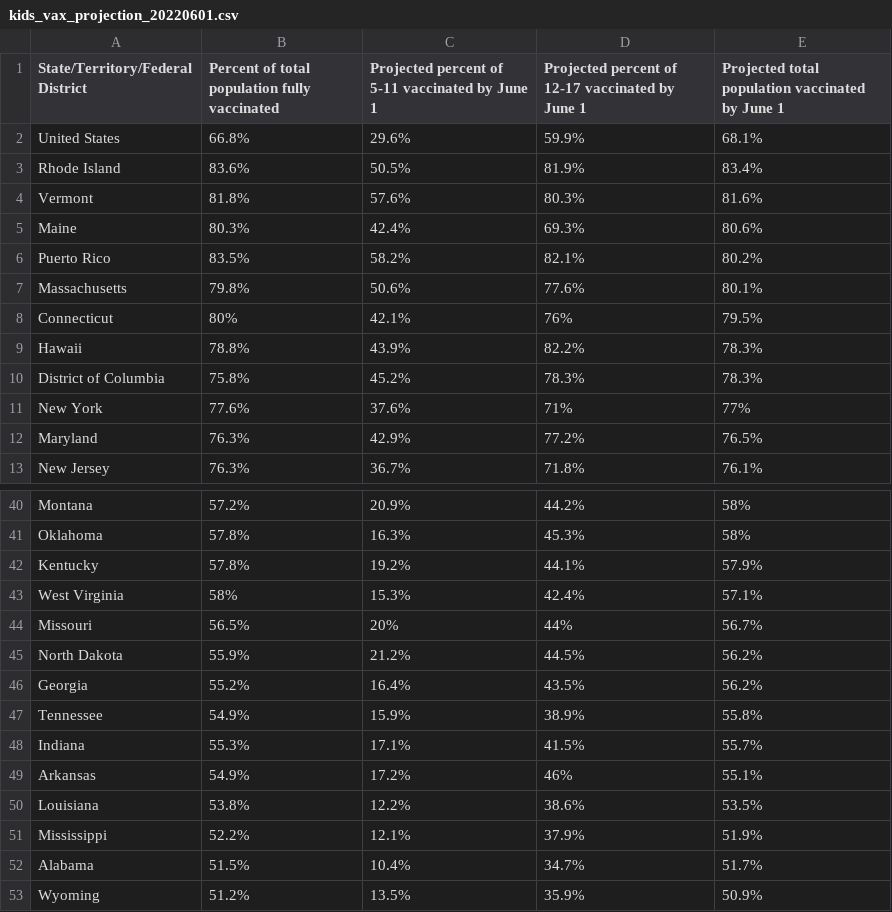
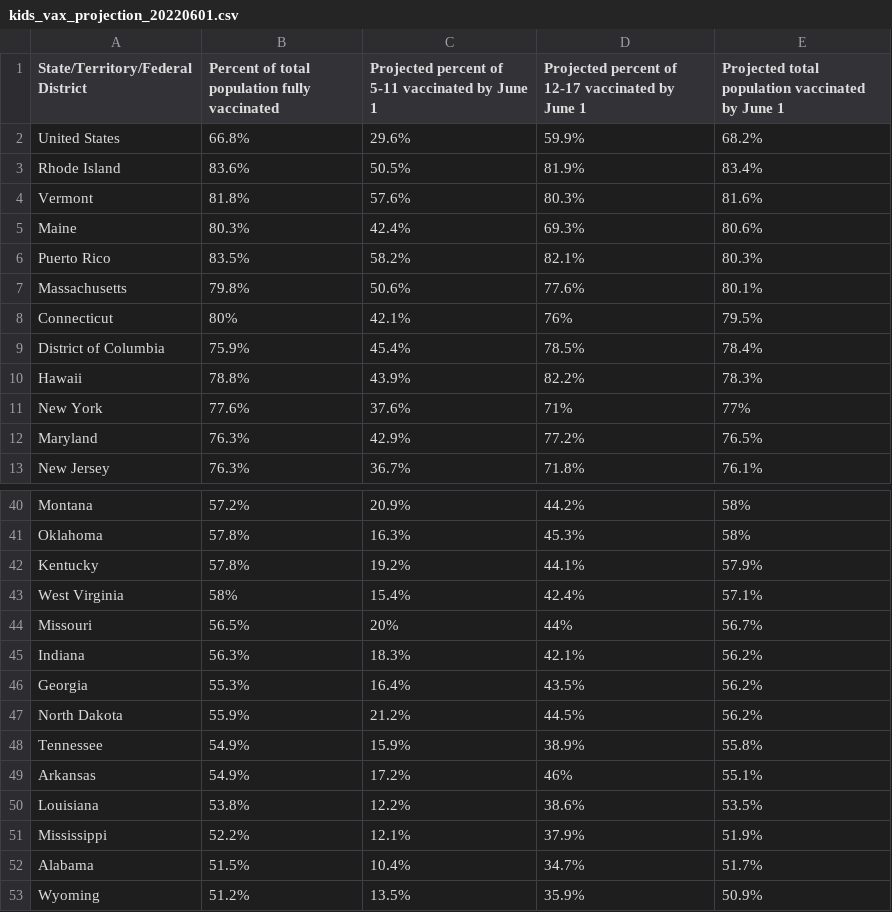
Before and after one commit to Dotdash-Data-Journalism/2022_VWH_kids_vax_projection_june_1, a CSV file: visualizations/kids_vax_projection_20220601.csv, drawn as a sheet; only a part is shown, gaps mark what is left out; the diff covers the shown part only.

```diff
--- a/visualizations/kids_vax_projection_20220601.csv
+++ b/visualizations/kids_vax_projection_20220601.csv
@@ -1,3 +1,3 @@
 State/Territory/Federal District,Percent of total population fully vaccinated,Projected percent of 5-11 vaccinated by June 1,Projected percent of 12-17 vaccinated by June 1,Projected total population vaccinated by June 1
-United States,66.8%,29.6%,59.9%,68.1%
+United States,66.8%,29.6%,59.9%,68.2%
 Rhode Island,83.6%,50.5%,81.9%,83.4%
@@ -5,7 +5,7 @@ Vermont,81.8%,57.6%,80.3%,81.6%
 Maine,80.3%,42.4%,69.3%,80.6%
-Puerto Rico,83.5%,58.2%,82.1%,80.2%
+Puerto Rico,83.5%,58.2%,82.1%,80.3%
 Massachusetts,79.8%,50.6%,77.6%,80.1%
 Connecticut,80%,42.1%,76%,79.5%
+District of Columbia,75.9%,45.4%,78.5%,78.4%
 Hawaii,78.8%,43.9%,82.2%,78.3%
-District of Columbia,75.8%,45.2%,78.3%,78.3%
 New York,77.6%,37.6%,71%,77%
@@ -42,8 +42,8 @@ Oklahoma,57.8%,16.3%,45.3%,58%
 Kentucky,57.8%,19.2%,44.1%,57.9%
-West Virginia,58%,15.3%,42.4%,57.1%
+West Virginia,58%,15.4%,42.4%,57.1%
 Missouri,56.5%,20%,44%,56.7%
+Indiana,56.3%,18.3%,42.1%,56.2%
+Georgia,55.3%,16.4%,43.5%,56.2%
 North Dakota,55.9%,21.2%,44.5%,56.2%
-Georgia,55.2%,16.4%,43.5%,56.2%
 Tennessee,54.9%,15.9%,38.9%,55.8%
-Indiana,55.3%,17.1%,41.5%,55.7%
 Arkansas,54.9%,17.2%,46%,55.1%
```
Also changed, not shown: 19 edited cells elsewhere in this file.
